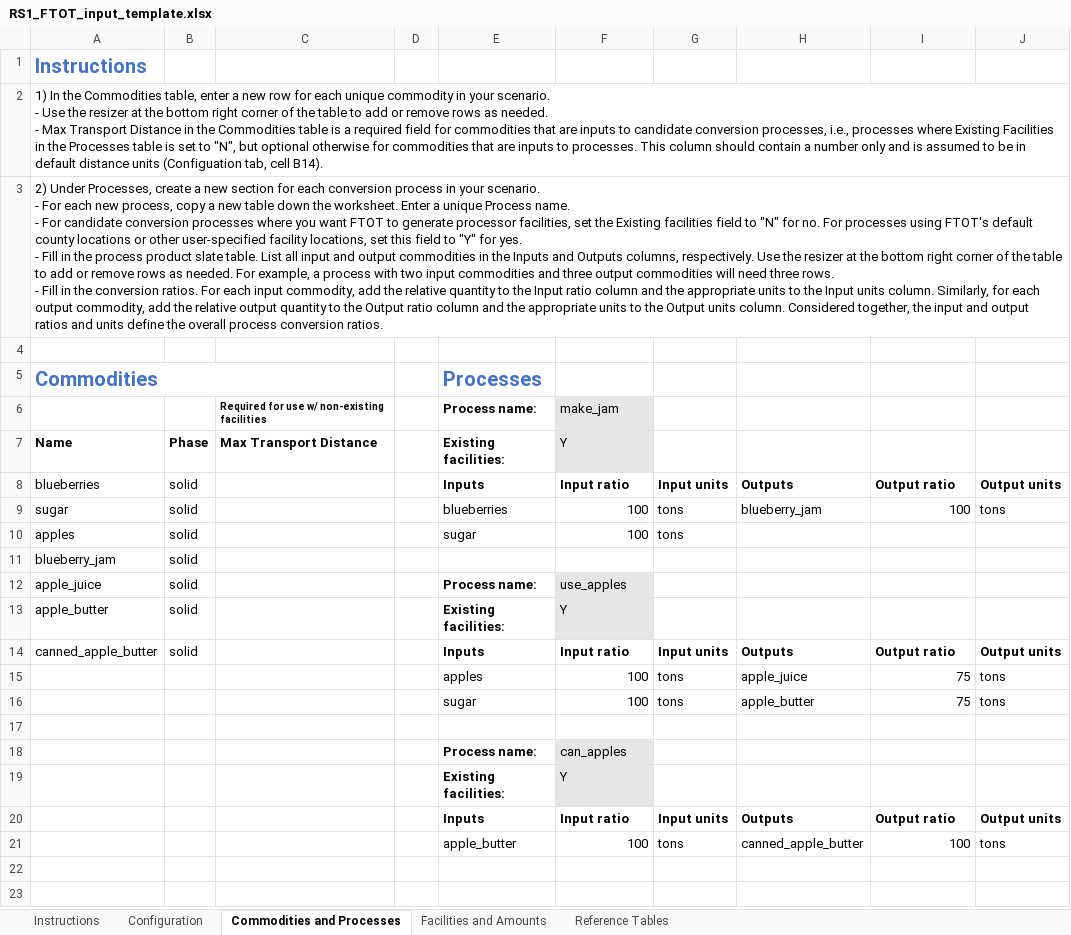
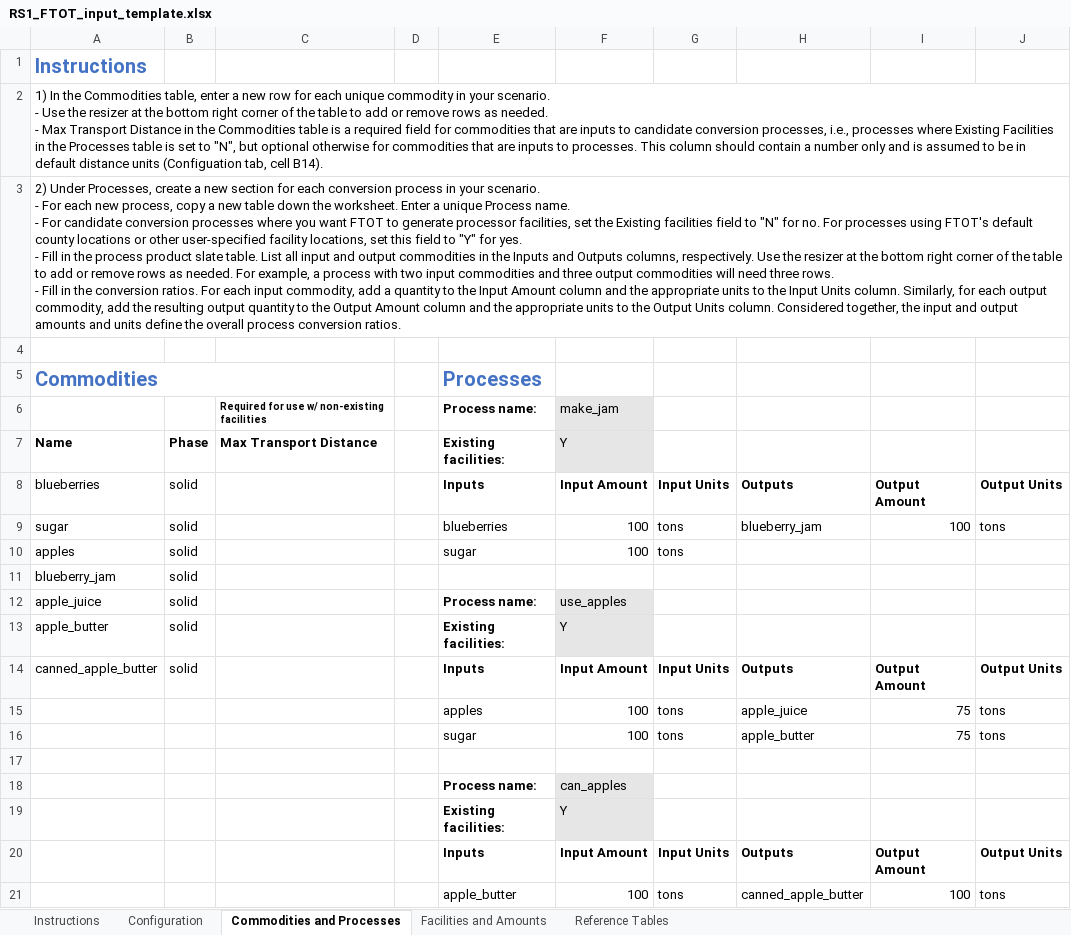
Before and after one commit to VolpeUSDOT/FTOT-Public, an Excel workbook: program/tools/FTOT_input_template_examples/RS1_FTOT_input_template.xlsx, sheet Commodities and Processes, drawn as a sheet; values as stored, in another font and other column widths than the file's, no borders; table styles not drawn; the diff names each change by its address in the sheet, - before the commit and + after, or states it on an @@ line.

```diff
--- a/program/tools/FTOT_input_template_examples/RS1_FTOT_input_template.xlsx (sheet Commodities and Processes)
+++ b/program/tools/FTOT_input_template_examples/RS1_FTOT_input_template.xlsx (sheet Commodities and Processes)
-A3: …commodity, add the relative quantity to the Input ratio column and the appropriate units to the Input units column. Similarly, for each output commodity, add the relative output quantity to the Output ratio column and the appropriate units to the Output units column. Considered together, the input and output ratios and units…
+A3: …commodity, add a quantity to the Input Amount column and the appropriate units to the Input Units column. Similarly, for each output commodity, add the resulting output quantity to the Output Amount column and the appropriate units to the Output Units column. Considered together, the input and output amounts and units…
-F8: Input ratio
+F8: Input Amount
-G8: Input units
+G8: Input Units
-I8: Output ratio
+I8: Output Amount
-J8: Output units
+J8: Output Units
-F14: Input ratio
+F14: Input Amount
-G14: Input units
+G14: Input Units
-I14: Output ratio
+I14: Output Amount
-J14: Output units
+J14: Output Units
-F20: Input ratio
+F20: Input Amount
-G20: Input units
+G20: Input Units
-I20: Output ratio
+I20: Output Amount
-J20: Output units
+J20: Output Units
```
Also changed, not shown: sheet Instructions, formulas that keep their value, program/tools/FTOT_input_template.xlsx, program/tools/FTOT_input_template_examples/QS1_FTOT_input_template.xlsx, 19 other files.
